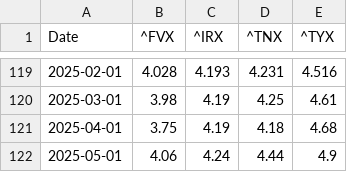
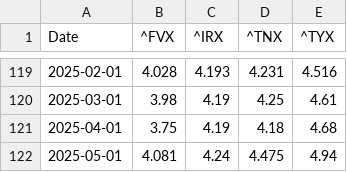
Before and after one commit to renan-peres/mfin-portfolio-management, a CSV file: data/datasets/monthly_treasury_rates.csv, drawn as a sheet; only a part is shown, gaps mark what is left out.

```diff
--- a/data/datasets/monthly_treasury_rates.csv
+++ b/data/datasets/monthly_treasury_rates.csv
@@ -121,2 +121,2 @@ Date,^FVX,^IRX,^TNX,^TYX
 2025-04-01,3.75,4.19,4.18,4.68
-2025-05-01,4.06,4.24,4.44,4.9
+2025-05-01,4.081,4.24,4.475,4.94
```
Also changed, not shown: data/datasets/daily_treasury_rates.csv, data/datasets/monthly_benchmark_quotes.csv, 10 other files.
